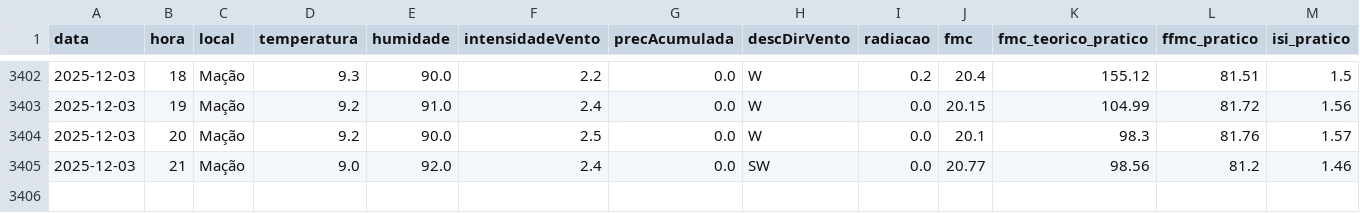
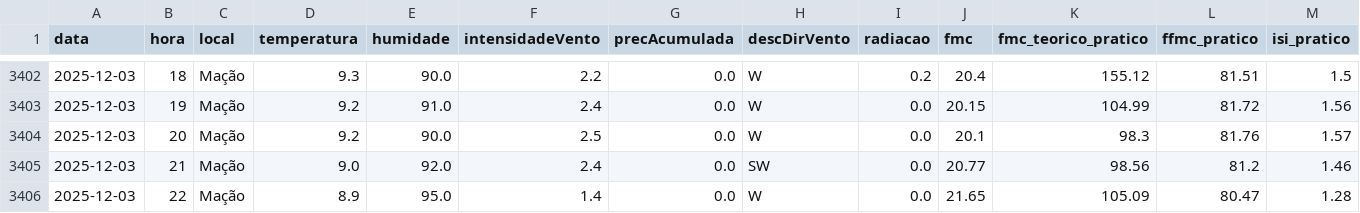
Before and after one commit to 23657/fwi-pipeline-ipt, a CSV file: dados_macao_fwi.csv, drawn as a sheet; only a part is shown, gaps mark what is left out; rows hold the shown columns only; the diff names each change by its address in the sheet, - before the commit and + after, or states it on an @@ line.

```diff
--- a/dados_macao_fwi.csv
+++ b/dados_macao_fwi.csv
+row 3406: 2025-12-03 | 22 | Mação | 8.9 | 95.0 | 1.4 | 0.0 | W | 0.0 | 21.65 | 105.09 | 80.47 | 1.28
```
Also changed, not shown: dados_ferreira_do_zezere_fwi.csv, dados_oleiros_fwi.csv, 1 other file.
